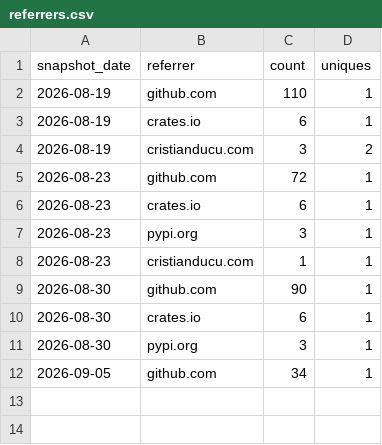
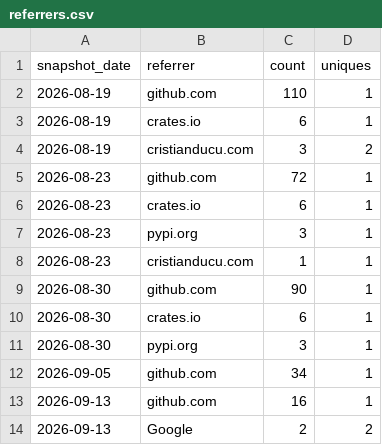
Before and after one commit to bellbook-ai/bellbook, a CSV file: metrics/referrers.csv, drawn as a sheet; the diff names each change by its address in the sheet, - before the commit and + after, or states it on an @@ line.

```diff
--- a/metrics/referrers.csv
+++ b/metrics/referrers.csv
+row 13: 2026-09-13 | github.com | 16 | 1
+row 14: 2026-09-13 | Google | 2 | 2
```
Also changed, not shown: metrics/clones.csv, metrics/views.csv.
